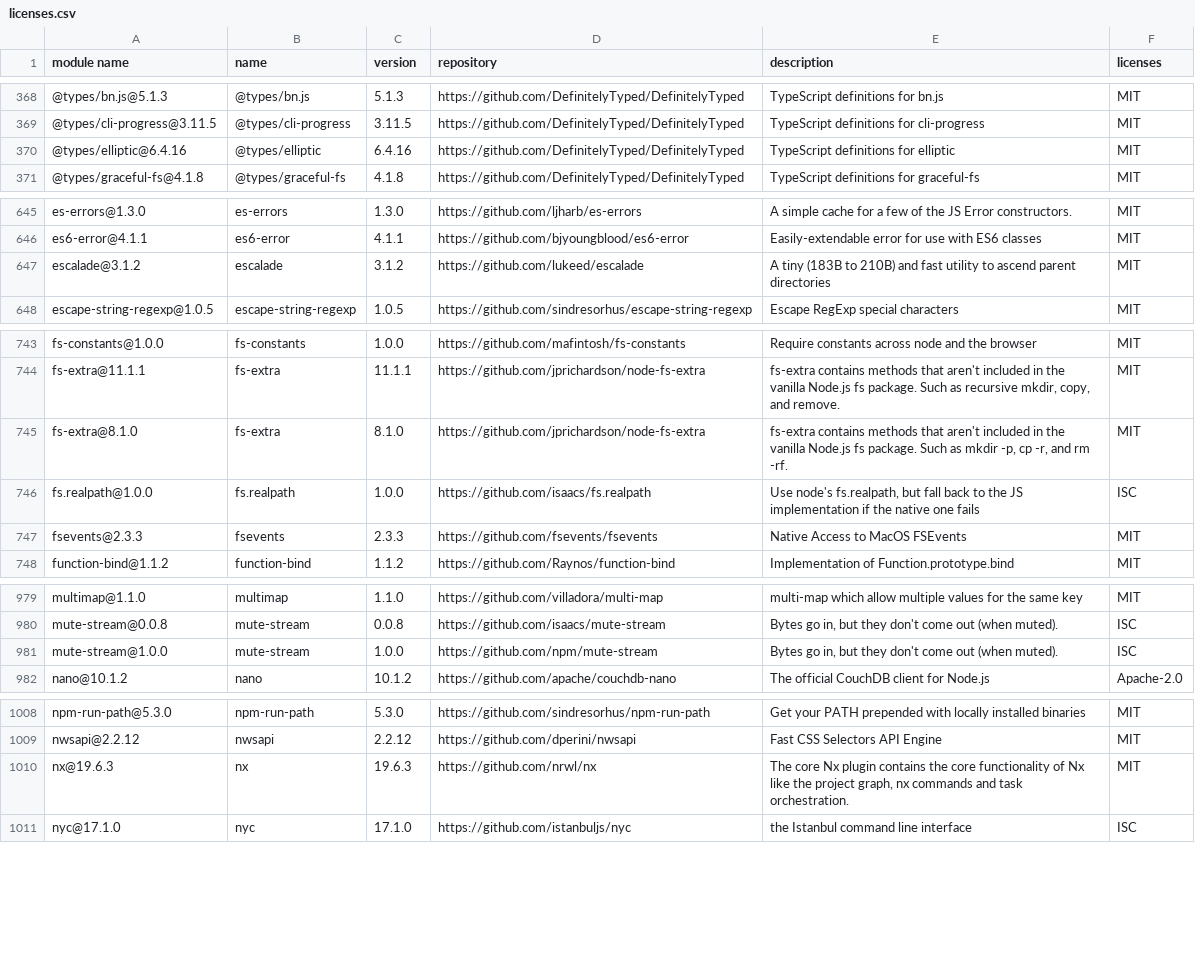
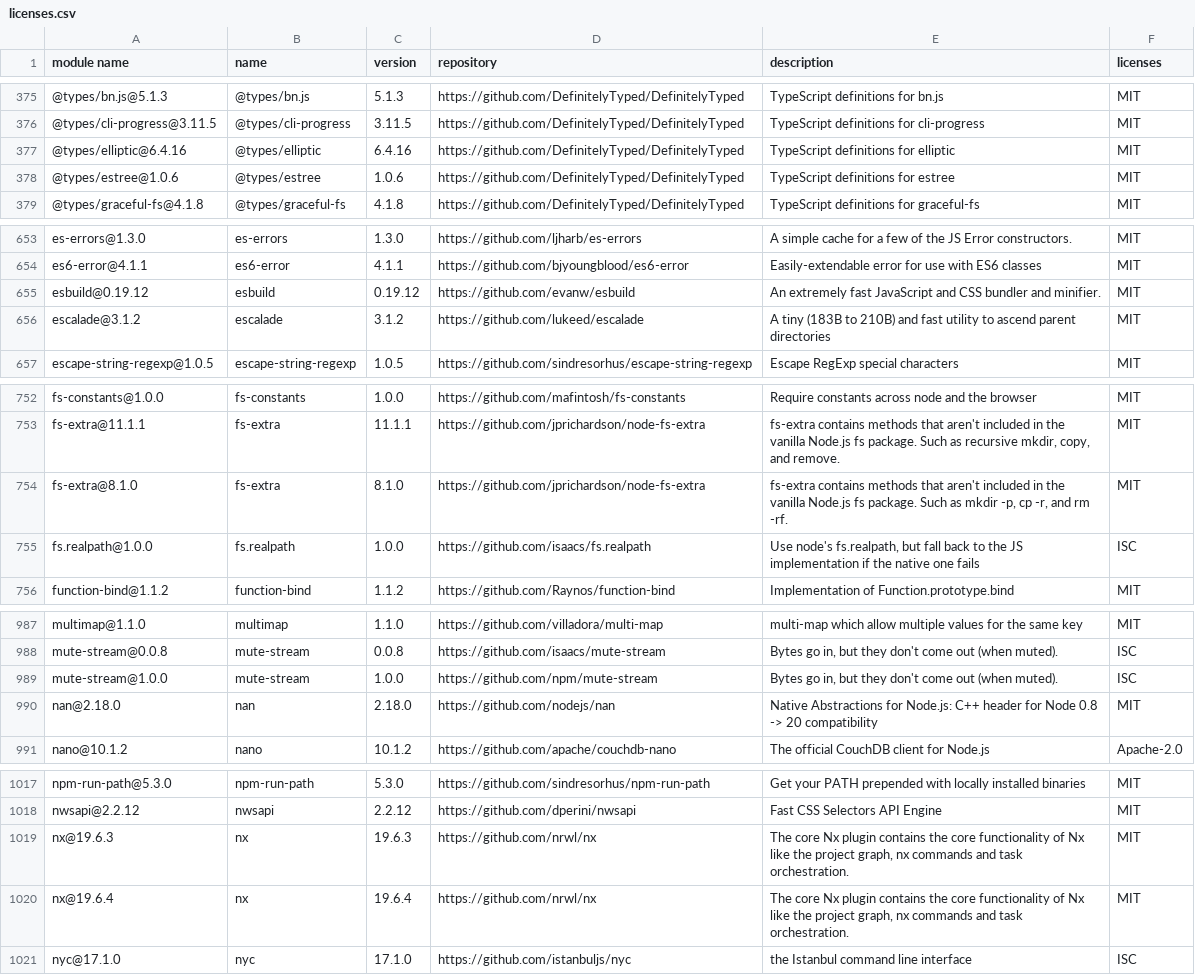
Before and after one commit to GalaChain/sdk, a CSV file: licenses/licenses.csv, drawn as a sheet; only a part is shown, gaps mark what is left out; removed rows and columns are numbered as before the commit, all else as after; the diff covers the shown part only; the diff names each change by its address in the sheet, - before the commit and + after, or states it on an @@ line.

```diff
--- a/licenses/licenses.csv
+++ b/licenses/licenses.csv
+row 378: @types/estree@1.0.6 | @types/estree | 1.0.6 | https://github.com/DefinitelyTyped/DefinitelyTyped | TypeScript definitions for estree | MIT
+row 655: esbuild@0.19.12 | esbuild | 0.19.12 | https://github.com/evanw/esbuild | An extremely fast JavaScript and CSS bundler and minifier. | MIT
-row 747: fsevents@2.3.3 | fsevents | 2.3.3 | https://github.com/fsevents/fsevents | Native Access to MacOS FSEvents | MIT
+row 990: nan@2.18.0 | nan | 2.18.0 | https://github.com/nodejs/nan | Native Abstractions for Node.js: C++ header for Node 0.8 -> 20 compatibility | MIT
+row 1020: nx@19.6.4 | nx | 19.6.4 | https://github.com/nrwl/nx | The core Nx plugin contains the core functionality of Nx like the project graph, nx commands and task orchestration. | MIT
```
Also changed, not shown: 11 added rows, 2 removed rows and 8 edited cells elsewhere in this file, 6 other files.
